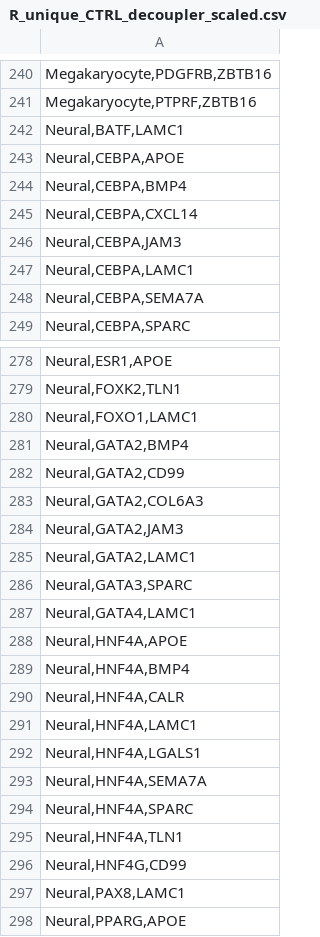
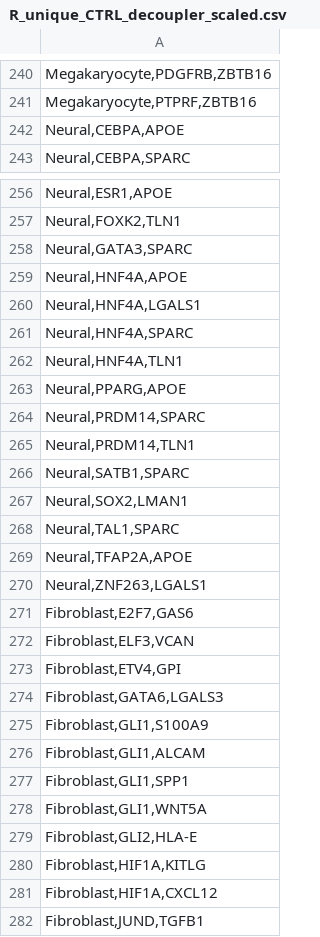
Before and after one commit to rissahe/LR2TF_HiWi, a CSV file: Venn_Diagrams_and_csvs/R_unique_CTRL_decoupler_scaled.csv, drawn as a sheet; only a part is shown, gaps mark what is left out; the shorter side is filled out with more unchanged rows; the diff covers the shown part only; the diff names each change by its address in the sheet, - before the commit and + after, or states it on an @@ line.

```diff
--- a/Venn_Diagrams_and_csvs/R_unique_CTRL_decoupler_scaled.csv
+++ b/Venn_Diagrams_and_csvs/R_unique_CTRL_decoupler_scaled.csv
-row 242: Neural,BATF,LAMC1
-row 244: Neural,CEBPA,BMP4
-row 245: Neural,CEBPA,CXCL14
-row 246: Neural,CEBPA,JAM3
-row 247: Neural,CEBPA,LAMC1
-row 248: Neural,CEBPA,SEMA7A
-row 280: Neural,FOXO1,LAMC1
-row 281: Neural,GATA2,BMP4
-row 282: Neural,GATA2,CD99
-row 283: Neural,GATA2,COL6A3
-row 284: Neural,GATA2,JAM3
-row 285: Neural,GATA2,LAMC1
-row 287: Neural,GATA4,LAMC1
-row 289: Neural,HNF4A,BMP4
-row 290: Neural,HNF4A,CALR
-row 291: Neural,HNF4A,LAMC1
-row 293: Neural,HNF4A,SEMA7A
-row 296: Neural,HNF4G,CD99
-row 297: Neural,PAX8,LAMC1
```
Also changed, not shown: 20 removed rows elsewhere in this file, Venn_Diagrams_and_csvs/Py_unique_CTRL_decoupler_scaled.csv, 6 other files.
